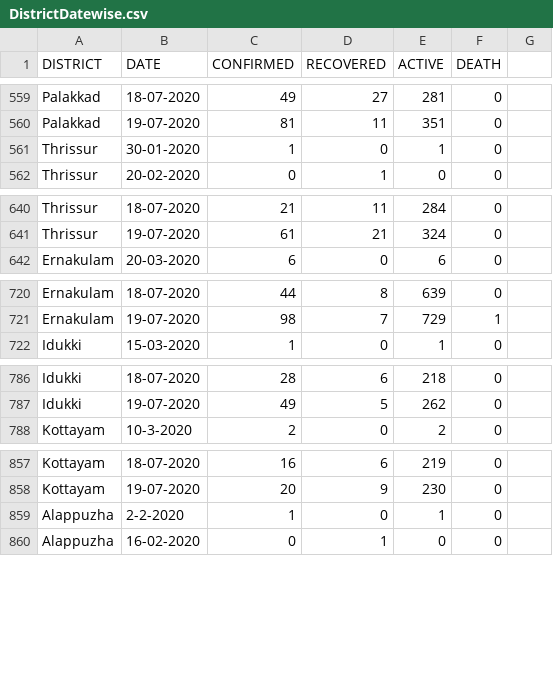
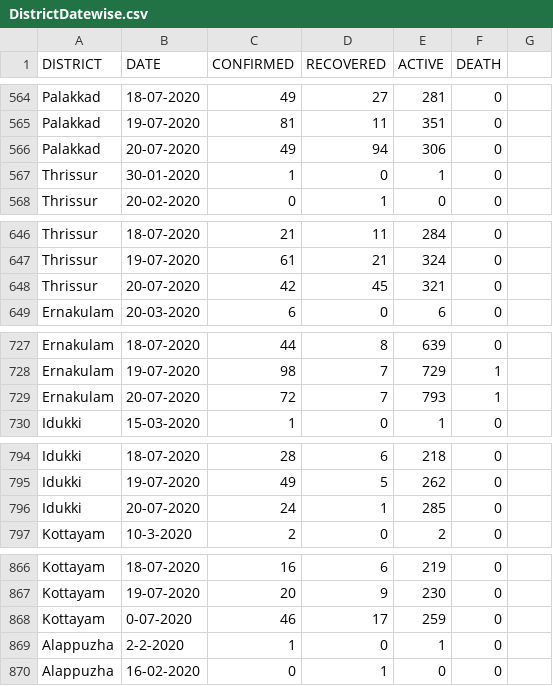
Before and after one commit to gokulrejith/COVID-Dashboard-1, a CSV file: DistrictDatewise.csv, drawn as a sheet; only a part is shown, gaps mark what is left out; the diff covers the shown part only; the diff names each change by its address in the sheet, - before the commit and + after, or states it on an @@ line.

```diff
--- a/DistrictDatewise.csv
+++ b/DistrictDatewise.csv
+row 566: Palakkad | 20-07-2020 | 49 | 94 | 306 | 0
+row 648: Thrissur | 20-07-2020 | 42 | 45 | 321 | 0
+row 729: Ernakulam | 20-07-2020 | 72 | 7 | 793 | 1
+row 796: Idukki | 20-07-2020 | 24 | 1 | 285 | 0
+row 868: Kottayam | 0-07-2020 | 46 | 17 | 259 | 0
```
Also changed, not shown: 9 added rows elsewhere in this file.
